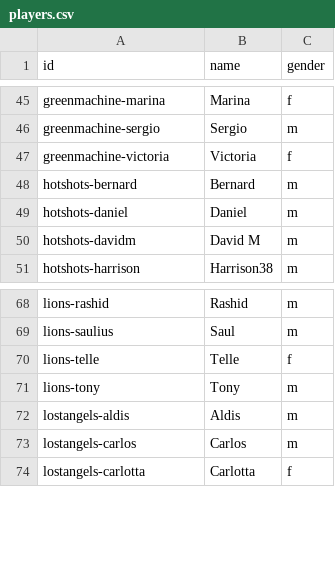
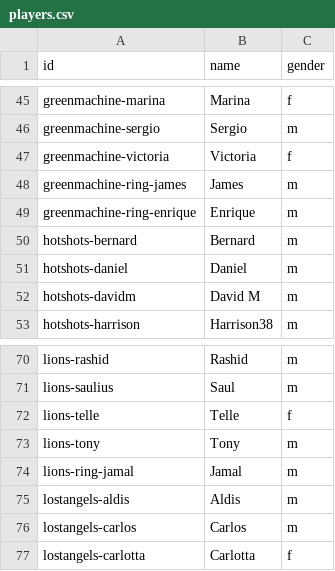
Before and after one commit to zilupe/thegame.report-data, a CSV file: skdb/common/players.csv, drawn as a sheet; only a part is shown, gaps mark what is left out.

Commit message:
New players

```diff
--- a/skdb/common/players.csv
+++ b/skdb/common/players.csv
@@ -47,2 +47,4 @@ greenmachine-sergio,Sergio,m
 greenmachine-victoria,Victoria,f
+greenmachine-ring-james,James,m
+greenmachine-ring-enrique,Enrique,m
 hotshots-bernard,Bernard,m
@@ -71,2 +73,3 @@ lions-telle,Telle,f
 lions-tony,Tony,m
+lions-ring-jamal,Jamal,m
 lostangels-aldis,Aldis,m
```
